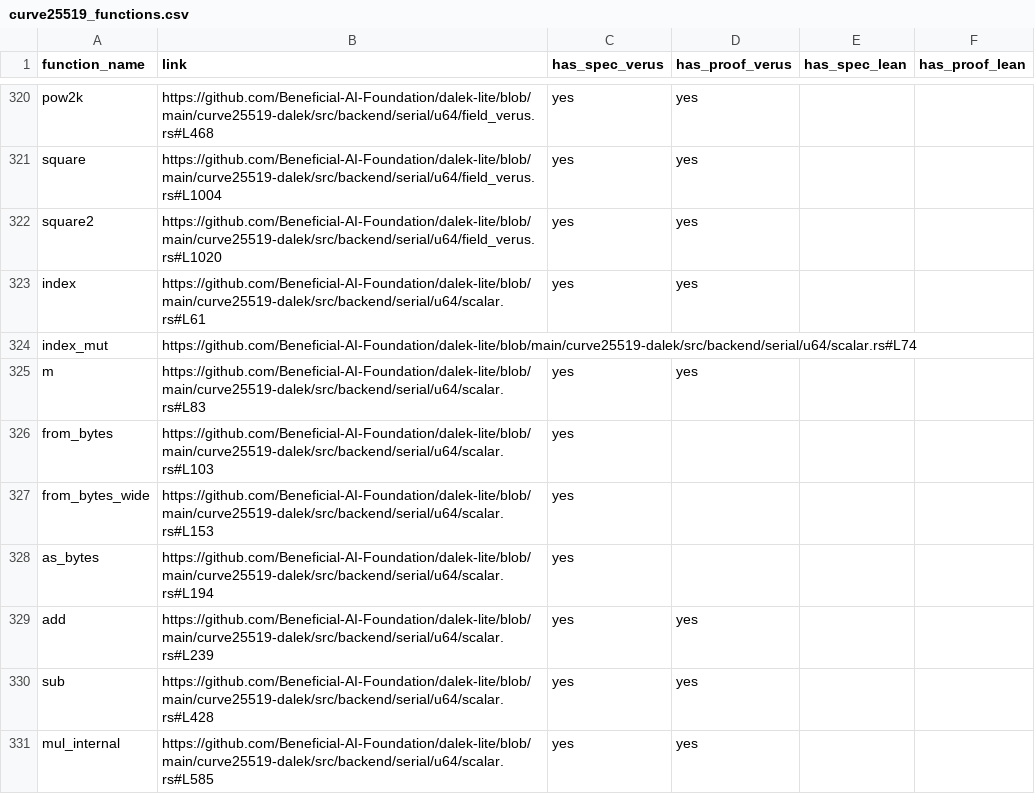
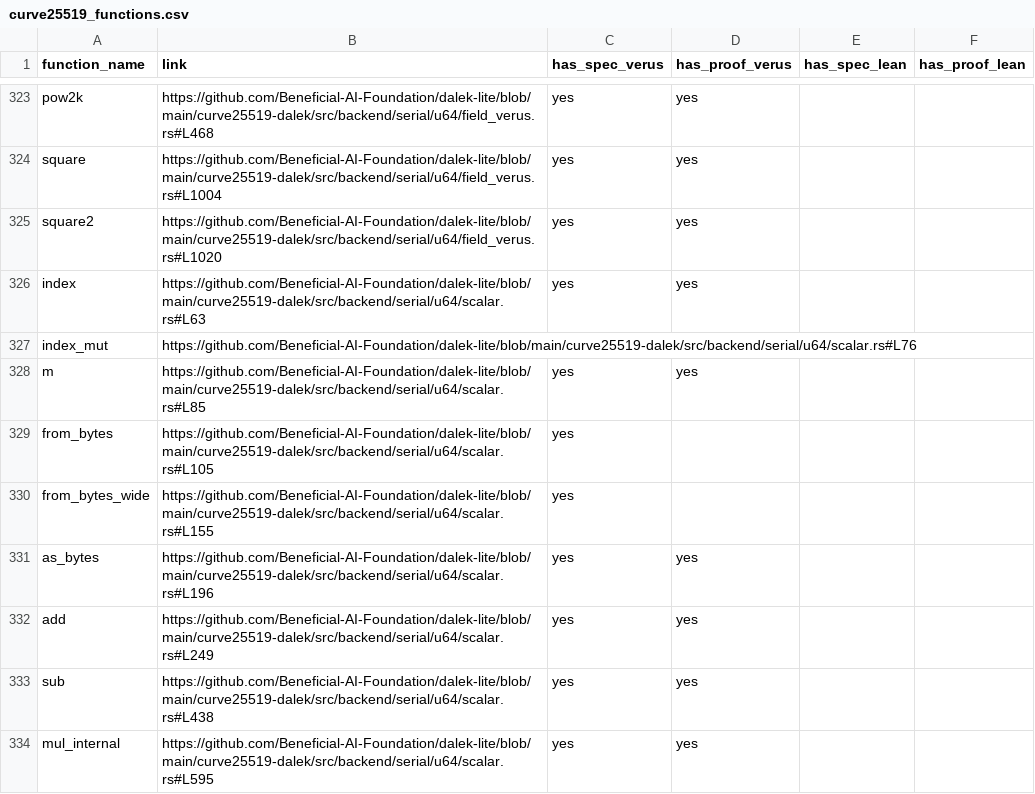
Before and after one commit to Beneficial-AI-Foundation/dalek-lite, a CSV file: outputs/curve25519_functions.csv, drawn as a sheet; only a part is shown, gaps mark what is left out; the diff covers the shown part only.

```diff
--- a/outputs/curve25519_functions.csv
+++ b/outputs/curve25519_functions.csv
@@ -322,10 +325,10 @@ square,https://github.com/Beneficial-AI-Foundation/dalek-lite/blob/main/curve255
 square2,https://github.com/Beneficial-AI-Foundation/dalek-lite/blob/main/curve25519-dalek/src/backend/serial/u64/field_verus.rs#L1020,yes,yes,,
-index,https://github.com/Beneficial-AI-Foundation/dalek-lite/blob/main/curve25519-dalek/src/backend/serial/u64/scalar.rs#L61,yes,yes,,
-index_mut,https://github.com/Beneficial-AI-Foundation/dalek-lite/blob/main/curve25519-dalek/src/backend/serial/u64/scalar.rs#L74,,,,
-m,https://github.com/Beneficial-AI-Foundation/dalek-lite/blob/main/curve25519-dalek/src/backend/serial/u64/scalar.rs#L83,yes,yes,,
-from_bytes,https://github.com/Beneficial-AI-Foundation/dalek-lite/blob/main/curve25519-dalek/src/backend/serial/u64/scalar.rs#L103,yes,,,
-from_bytes_wide,https://github.com/Beneficial-AI-Foundation/dalek-lite/blob/main/curve25519-dalek/src/backend/serial/u64/scalar.rs#L153,yes,,,
-as_bytes,https://github.com/Beneficial-AI-Foundation/dalek-lite/blob/main/curve25519-dalek/src/backend/serial/u64/scalar.rs#L194,yes,,,
-add,https://github.com/Beneficial-AI-Foundation/dalek-lite/blob/main/curve25519-dalek/src/backend/serial/u64/scalar.rs#L239,yes,yes,,
-sub,https://github.com/Beneficial-AI-Foundation/dalek-lite/blob/main/curve25519-dalek/src/backend/serial/u64/scalar.rs#L428,yes,yes,,
-mul_internal,https://github.com/Beneficial-AI-Foundation/dalek-lite/blob/main/curve25519-dalek/src/backend/serial/u64/scalar.rs#L585,yes,yes,,
+index,https://github.com/Beneficial-AI-Foundation/dalek-lite/blob/main/curve25519-dalek/src/backend/serial/u64/scalar.rs#L63,yes,yes,,
+index_mut,https://github.com/Beneficial-AI-Foundation/dalek-lite/blob/main/curve25519-dalek/src/backend/serial/u64/scalar.rs#L76,,,,
+m,https://github.com/Beneficial-AI-Foundation/dalek-lite/blob/main/curve25519-dalek/src/backend/serial/u64/scalar.rs#L85,yes,yes,,
+from_bytes,https://github.com/Beneficial-AI-Foundation/dalek-lite/blob/main/curve25519-dalek/src/backend/serial/u64/scalar.rs#L105,yes,,,
+from_bytes_wide,https://github.com/Beneficial-AI-Foundation/dalek-lite/blob/main/curve25519-dalek/src/backend/serial/u64/scalar.rs#L155,yes,,,
+as_bytes,https://github.com/Beneficial-AI-Foundation/dalek-lite/blob/main/curve25519-dalek/src/backend/serial/u64/scalar.rs#L196,yes,yes,,
+add,https://github.com/Beneficial-AI-Foundation/dalek-lite/blob/main/curve25519-dalek/src/backend/serial/u64/scalar.rs#L249,yes,yes,,
+sub,https://github.com/Beneficial-AI-Foundation/dalek-lite/blob/main/curve25519-dalek/src/backend/serial/u64/scalar.rs#L438,yes,yes,,
+mul_internal,https://github.com/Beneficial-AI-Foundation/dalek-lite/blob/main/curve25519-dalek/src/backend/serial/u64/scalar.rs#L595,yes,yes,,
```
Also changed, not shown: 6 added rows and 50 edited cells elsewhere in this file, 1 other file.
